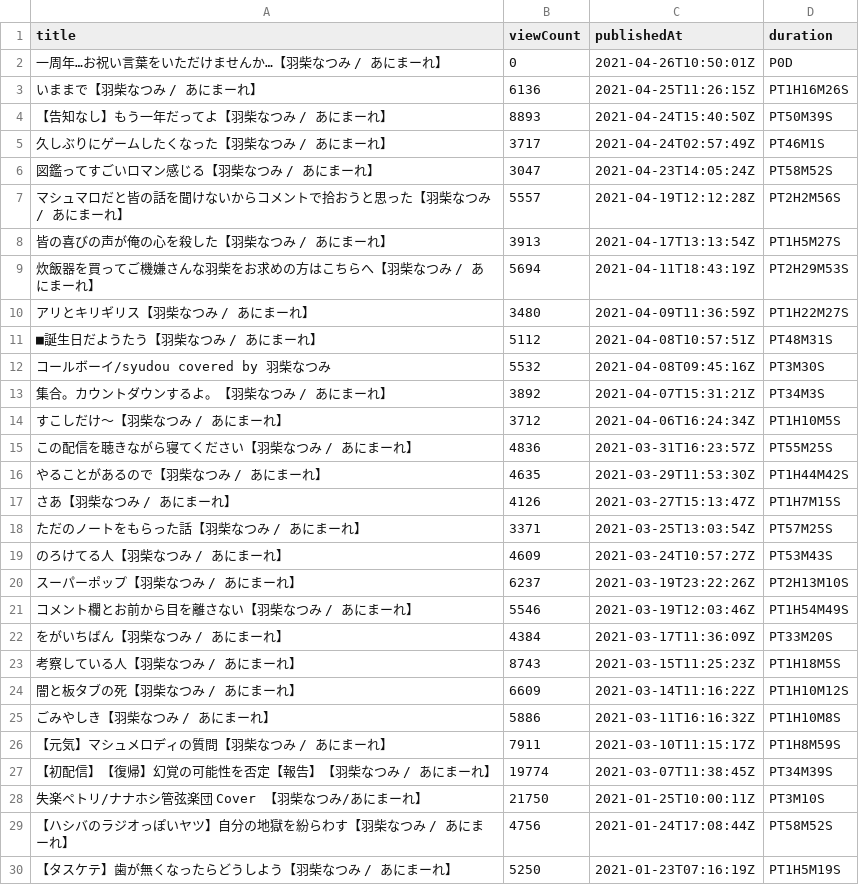
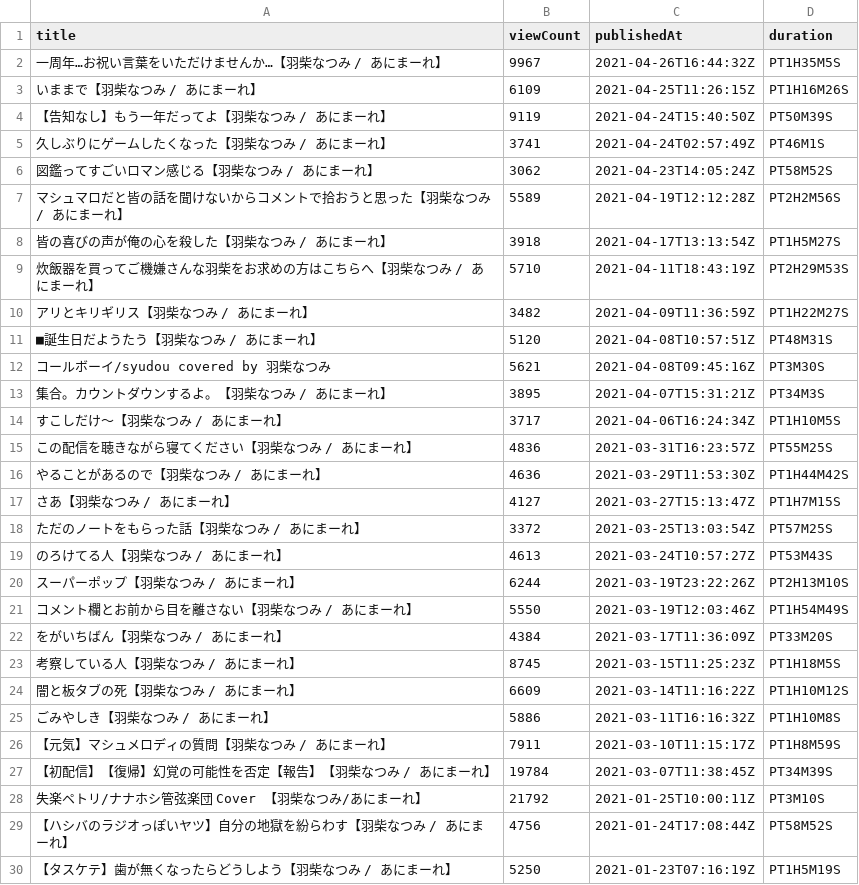
Before and after one commit to publictrain/oshihuya, a CSV file: videos_report_hasi.csv, drawn as a sheet; only a part is shown; the diff covers the shown part only.

```diff
--- a/videos_report_hasi.csv
+++ b/videos_report_hasi.csv
@@ -1,24 +1,24 @@
 title,viewCount,publishedAt,duration
-一周年…お祝い言葉をいただけませんか…【羽柴なつみ / あにまーれ】,0,2021-04-26T10:50:01Z,P0D
-いままで【羽柴なつみ / あにまーれ】,6136,2021-04-25T11:26:15Z,PT1H16M26S
-【告知なし】もう一年だってよ【羽柴なつみ / あにまーれ】,8893,2021-04-24T15:40:50Z,PT50M39S
-久しぶりにゲームしたくなった【羽柴なつみ / あにまーれ】,3717,2021-04-24T02:57:49Z,PT46M1S
-図鑑ってすごいロマン感じる【羽柴なつみ / あにまーれ】,3047,2021-04-23T14:05:24Z,PT58M52S
-マシュマロだと皆の話を聞けないからコメントで拾おうと思った【羽柴なつみ / あにまーれ】,5557,2021-04-19T12:12:28Z,PT2H2M56S
-皆の喜びの声が俺の心を殺した【羽柴なつみ / あにまーれ】,3913,2021-04-17T13:13:54Z,PT1H5M27S
-炊飯器を買ってご機嫌さんな羽柴をお求めの方はこちらへ【羽柴なつみ / あにまーれ】,5694,2021-04-11T18:43:19Z,PT2H29M53S
-アリとキリギリス【羽柴なつみ / あにまーれ】,3480,2021-04-09T11:36:59Z,PT1H22M27S
-■誕生日だようたう【羽柴なつみ / あにまーれ】,5112,2021-04-08T10:57:51Z,PT48M31S
-コールボーイ/syudou　covered by 羽柴なつみ,5532,2021-04-08T09:45:16Z,PT3M30S
-集合。カウントダウンするよ。【羽柴なつみ / あにまーれ】,3892,2021-04-07T15:31:21Z,PT34M3S
-すこしだけ～【羽柴なつみ / あにまーれ】,3712,2021-04-06T16:24:34Z,PT1H10M5S
+一周年…お祝い言葉をいただけませんか…【羽柴なつみ / あにまーれ】,9967,2021-04-26T16:44:32Z,PT1H35M5S
+いままで【羽柴なつみ / あにまーれ】,6109,2021-04-25T11:26:15Z,PT1H16M26S
+【告知なし】もう一年だってよ【羽柴なつみ / あにまーれ】,9119,2021-04-24T15:40:50Z,PT50M39S
+久しぶりにゲームしたくなった【羽柴なつみ / あにまーれ】,3741,2021-04-24T02:57:49Z,PT46M1S
+図鑑ってすごいロマン感じる【羽柴なつみ / あにまーれ】,3062,2021-04-23T14:05:24Z,PT58M52S
+マシュマロだと皆の話を聞けないからコメントで拾おうと思った【羽柴なつみ / あにまーれ】,5589,2021-04-19T12:12:28Z,PT2H2M56S
+皆の喜びの声が俺の心を殺した【羽柴なつみ / あにまーれ】,3918,2021-04-17T13:13:54Z,PT1H5M27S
+炊飯器を買ってご機嫌さんな羽柴をお求めの方はこちらへ【羽柴なつみ / あにまーれ】,5710,2021-04-11T18:43:19Z,PT2H29M53S
+アリとキリギリス【羽柴なつみ / あにまーれ】,3482,2021-04-09T11:36:59Z,PT1H22M27S
+■誕生日だようたう【羽柴なつみ / あにまーれ】,5120,2021-04-08T10:57:51Z,PT48M31S
+コールボーイ/syudou　covered by 羽柴なつみ,5621,2021-04-08T09:45:16Z,PT3M30S
+集合。カウントダウンするよ。【羽柴なつみ / あにまーれ】,3895,2021-04-07T15:31:21Z,PT34M3S
+すこしだけ～【羽柴なつみ / あにまーれ】,3717,2021-04-06T16:24:34Z,PT1H10M5S
 この配信を聴きながら寝てください【羽柴なつみ / あにまーれ】,4836,2021-03-31T16:23:57Z,PT55M25S
-やることがあるので【羽柴なつみ / あにまーれ】,4635,2021-03-29T11:53:30Z,PT1H44M42S
-さあ【羽柴なつみ / あにまーれ】,4126,2021-03-27T15:13:47Z,PT1H7M15S
-ただのノートをもらった話【羽柴なつみ / あにまーれ】,3371,2021-03-25T13:03:54Z,PT57M25S
-のろけてる人【羽柴なつみ / あにまーれ】,4609,2021-03-24T10:57:27Z,PT53M43S
-スーパーポップ【羽柴なつみ / あにまーれ】,6237,2021-03-19T23:22:26Z,PT2H13M10S
-コメント欄とお前から目を離さない【羽柴なつみ / あにまーれ】,5546,2021-03-19T12:03:46Z,PT1H54M49S
+やることがあるので【羽柴なつみ / あにまーれ】,4636,2021-03-29T11:53:30Z,PT1H44M42S
+さあ【羽柴なつみ / あにまーれ】,4127,2021-03-27T15:13:47Z,PT1H7M15S
+ただのノートをもらった話【羽柴なつみ / あにまーれ】,3372,2021-03-25T13:03:54Z,PT57M25S
+のろけてる人【羽柴なつみ / あにまーれ】,4613,2021-03-24T10:57:27Z,PT53M43S
+スーパーポップ【羽柴なつみ / あにまーれ】,6244,2021-03-19T23:22:26Z,PT2H13M10S
+コメント欄とお前から目を離さない【羽柴なつみ / あにまーれ】,5550,2021-03-19T12:03:46Z,PT1H54M49S
 をがいちばん【羽柴なつみ / あにまーれ】,4384,2021-03-17T11:36:09Z,PT33M20S
-考察している人【羽柴なつみ / あにまーれ】,8743,2021-03-15T11:25:23Z,PT1H18M5S
+考察している人【羽柴なつみ / あにまーれ】,8745,2021-03-15T11:25:23Z,PT1H18M5S
 闇と板タブの死【羽柴なつみ / あにまーれ】,6609,2021-03-14T11:16:22Z,PT1H10M12S
@@ -26,4 +26,4 @@
 【元気】マシュメロディの質問【羽柴なつみ / あにまーれ】,7911,2021-03-10T11:15:17Z,PT1H8M59S
-【初配信】【復帰】幻覚の可能性を否定【報告】【羽柴なつみ / あにまーれ】,19774,2021-03-07T11:38:45Z,PT34M39S
-失楽ペトリ/ナナホシ管弦楽団　Cover　【羽柴なつみ/あにまーれ】,21750,2021-01-25T10:00:11Z,PT3M10S
+【初配信】【復帰】幻覚の可能性を否定【報告】【羽柴なつみ / あにまーれ】,19784,2021-03-07T11:38:45Z,PT34M39S
+失楽ペトリ/ナナホシ管弦楽団　Cover　【羽柴なつみ/あにまーれ】,21792,2021-01-25T10:00:11Z,PT3M10S
 【ハシバのラジオっぽいヤツ】自分の地獄を紛らわす【羽柴なつみ / あにまーれ】,4756,2021-01-24T17:08:44Z,PT58M52S
```
Also changed, not shown: 1 added row and 38 edited cells elsewhere in this file, videos_report_izu.csv, videos_report_kuku.csv, 20 other files.
